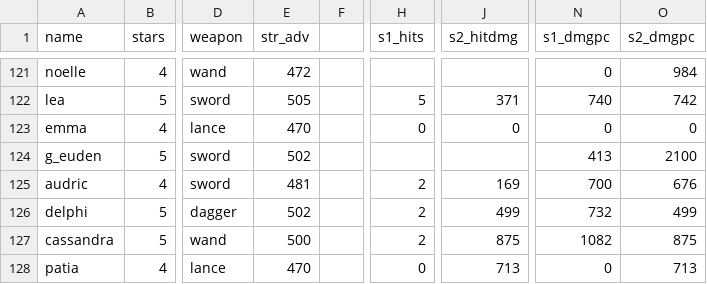
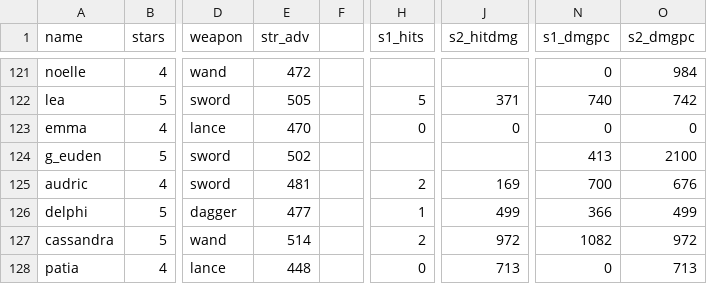
Before and after one commit to b1ueb1ues/dl, a CSV file: conf/adv_data.csv, drawn as a sheet; only a part is shown, gaps mark what is left out; the diff names each change by its address in the sheet, - before the commit and + after, or states it on an @@ line.

```diff
--- a/conf/adv_data.csv
+++ b/conf/adv_data.csv
-E126 (str_adv): 502
+E126 (str_adv): 477
-H126 (s1_hits): 2
+H126 (s1_hits): 1
-N126 (s1_dmgpc): 732
+N126 (s1_dmgpc): 366
-E127 (str_adv): 500
+E127 (str_adv): 514
-J127 (s2_hitdmg): 875
+J127 (s2_hitdmg): 972
-O127 (s2_dmgpc): 875
+O127 (s2_dmgpc): 972
-E128 (str_adv): 470
+E128 (str_adv): 448
```
Also changed, not shown: 34 other files.
